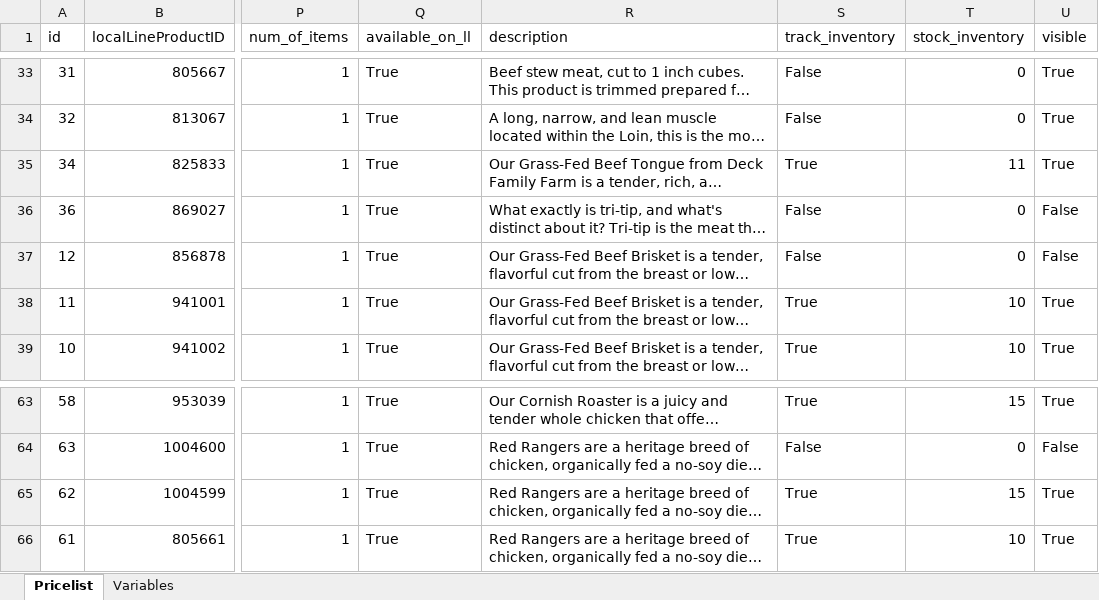
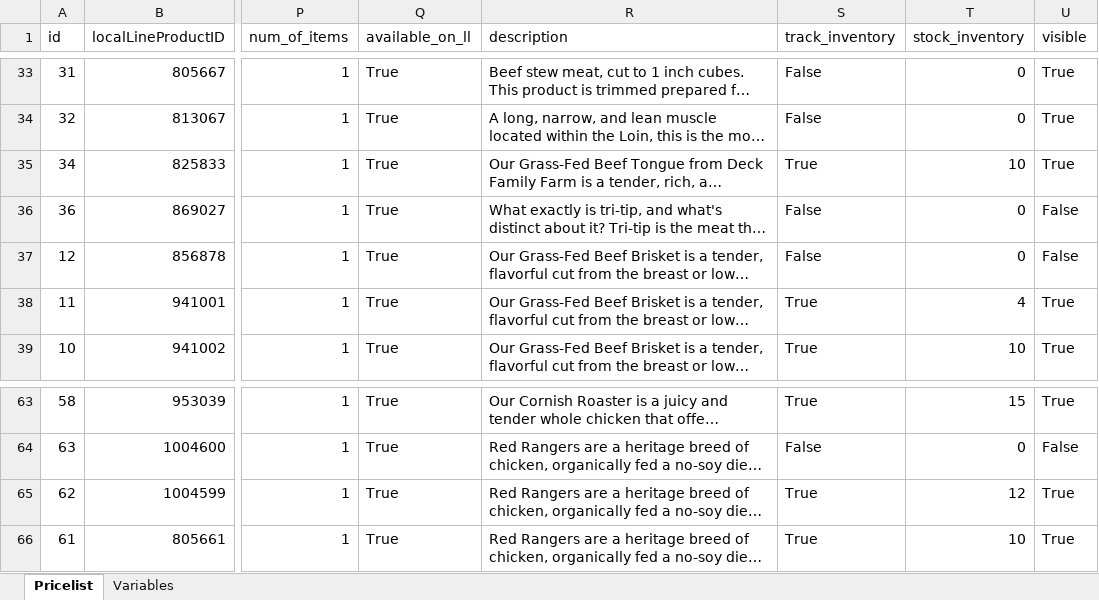
Before and after one commit to deckfamilyfarm/killdeer, an Excel workbook: docs/masterPriceList.xlsx, sheet Pricelist, drawn as a sheet; only a part is shown, gaps mark what is left out; long unchanged cells end in …; values as stored, in another font and other column widths than the file's, no borders; the diff covers the shown part only; the diff names each change by its address in the sheet, - before the commit and + after, or states it on an @@ line.

Commit message:
Updating masterPriceList

```diff
--- a/docs/masterPriceList.xlsx (sheet Pricelist)
+++ b/docs/masterPriceList.xlsx (sheet Pricelist)
-T35 (stock_inventory): 11
+T35 (stock_inventory): 10
-T38 (stock_inventory): 10
+T38 (stock_inventory): 4
-T65 (stock_inventory): 15
+T65 (stock_inventory): 12
```
Also changed, not shown: 13 edited cells elsewhere in this sheet.
